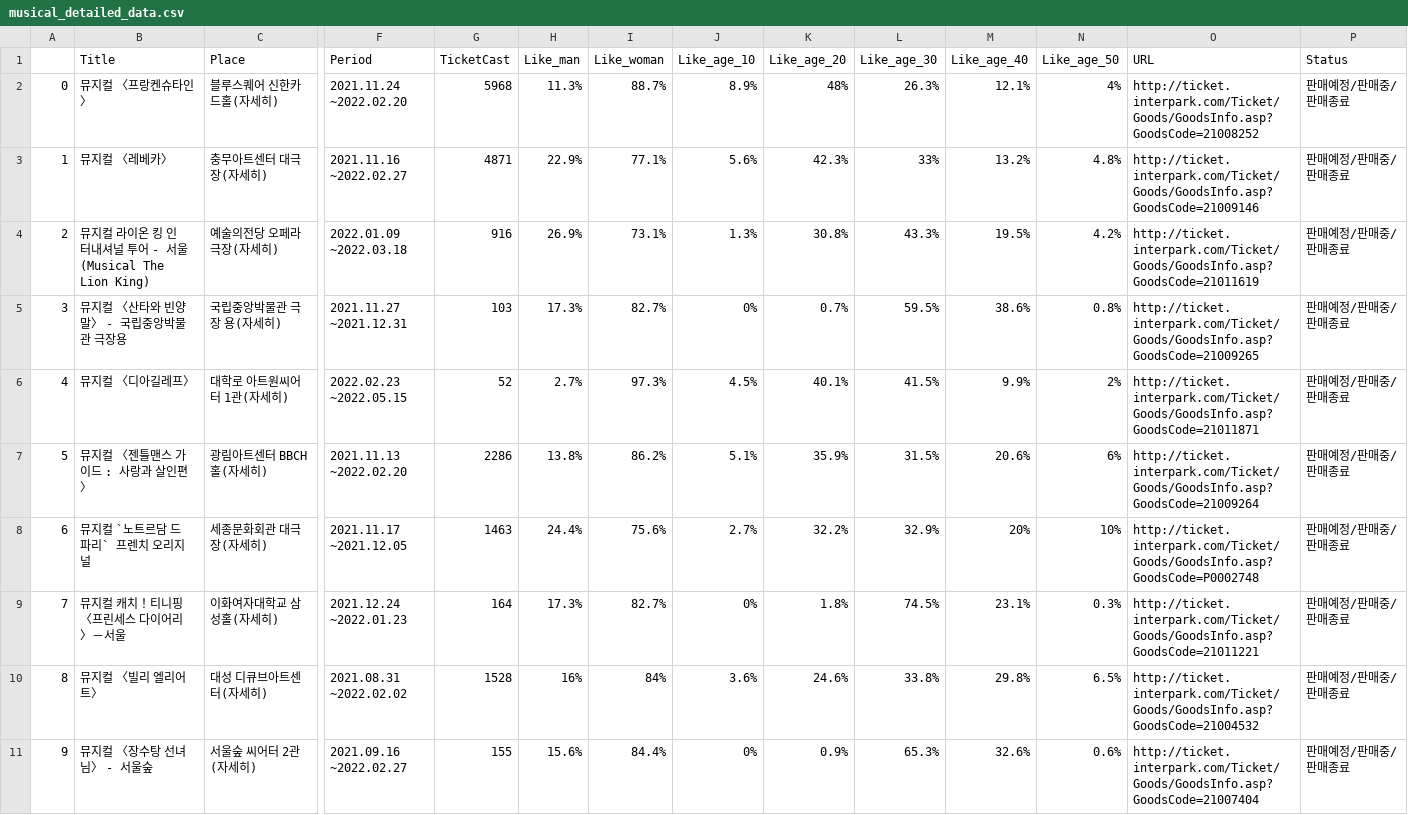
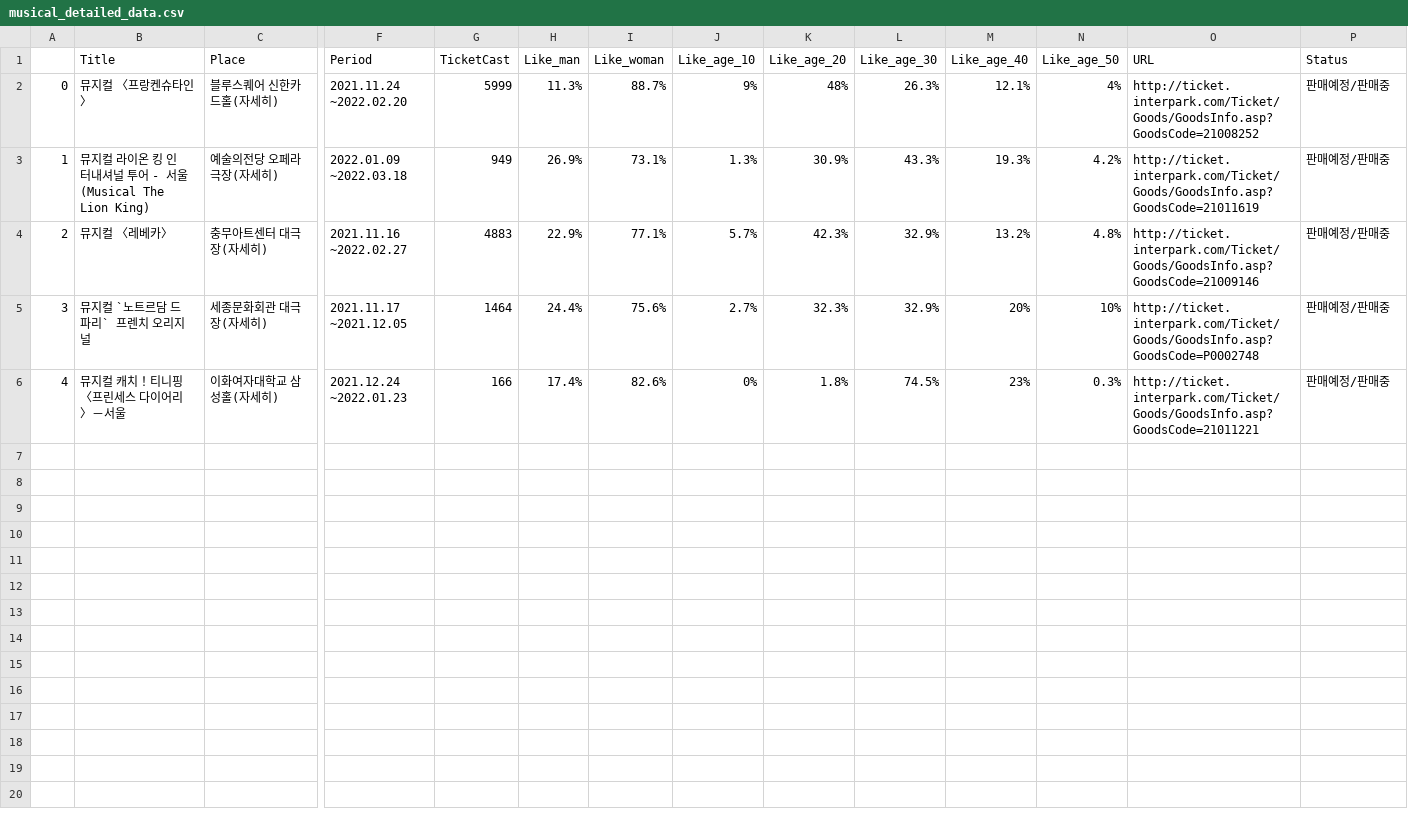
Before and after one commit to JinJu1124/Bigdata_Musical, a CSV file: musical_detailed_data.csv, drawn as a sheet; only a part is shown, gaps mark what is left out; removed rows and columns are numbered as before the commit, all else as after; rows hold the shown columns only; the diff names each change by its address in the sheet, - before the commit and + after, or states it on an @@ line.

```diff
--- a/musical_detailed_data.csv
+++ b/musical_detailed_data.csv
-G2 (TicketCast): 5968
+G2 (TicketCast): 5999
-J2 (Like_age_10): 8.9%
+J2 (Like_age_10): 9%
-P2 (Status): 판매예정/판매중/판매종료
+P2 (Status): 판매예정/판매중
-row 3: 1 | 뮤지컬 〈레베카〉 | 충무아트센터 대극장(자세히) | 2021.11.16 ~2022.02.27 | 4871 | 22.9% | 77.1% | 5.6% | 42.3% | 33% | 13.2% | 4.8% | http://ticket.interpark.com/Ticket/Goods/GoodsInfo.asp?GoodsCode=21009146 | 판매예정/판매중/판매종료
@@ column A renumbered between rows 3 and 6 @@
-G3 (TicketCast): 916
+G3 (TicketCast): 949
-K3 (Like_age_20): 30.8%
+K3 (Like_age_20): 30.9%
-M3 (Like_age_40): 19.5%
+M3 (Like_age_40): 19.3%
-P3 (Status): 판매예정/판매중/판매종료
+P3 (Status): 판매예정/판매중
-row 5: 3 | 뮤지컬 〈산타와 빈양말〉 - 국립중앙박물관 극장용 | 국립중앙박물관 극장 용(자세히) | 2021.11.27 ~2021.12.31 | 103 | 17.3% | 82.7% | 0% | 0.7% | 59.5% | 38.6% | 0.8% | http://ticket.interpark.com/Ticket/Goods/GoodsInfo.asp?GoodsCode=21009265 | 판매예정/판매중/판매종료
-row 6: 4 | 뮤지컬 〈디아길레프〉 | 대학로 아트원씨어터 1관(자세히) | 2022.02.23 ~2022.05.15 | 52 | 2.7% | 97.3% | 4.5% | 40.1% | 41.5% | 9.9% | 2% | http://ticket.interpark.com/Ticket/Goods/GoodsInfo.asp?GoodsCode=21011871 | 판매예정/판매중/판매종료
-row 7: 5 | 뮤지컬 〈젠틀맨스 가이드 : 사랑과 살인편〉 | 광림아트센터 BBCH홀(자세히) | 2021.11.13 ~2022.02.20 | 2286 | 13.8% | 86.2% | 5.1% | 35.9% | 31.5% | 20.6% | 6% | http://ticket.interpark.com/Ticket/Goods/GoodsInfo.asp?GoodsCode=21009264 | 판매예정/판매중/판매종료
+row 4: 2 | 뮤지컬 〈레베카〉 | 충무아트센터 대극장(자세히) | 2021.11.16 ~2022.02.27 | 4883 | 22.9% | 77.1% | 5.7% | 42.3% | 32.9% | 13.2% | 4.8% | http://ticket.interpark.com/Ticket/Goods/GoodsInfo.asp?GoodsCode=21009146 | 판매예정/판매중
-G5 (TicketCast): 1463
+G5 (TicketCast): 1464
-K5 (Like_age_20): 32.2%
+K5 (Like_age_20): 32.3%
-P5:P6 (Status): 판매예정/판매중/판매종료
+P5:P6 (Status): 판매예정/판매중
-G6 (TicketCast): 164
+G6 (TicketCast): 166
-H6 (Like_man): 17.3%
+H6 (Like_man): 17.4%
-I6 (Like_woman): 82.7%
+I6 (Like_woman): 82.6%
-M6 (Like_age_40): 23.1%
+M6 (Like_age_40): 23%
-row 10: 8 | 뮤지컬 〈빌리 엘리어트〉 | 대성 디큐브아트센터(자세히) | 2021.08.31 ~2022.02.02 | 1528 | 16% | 84% | 3.6% | 24.6% | 33.8% | 29.8% | 6.5% | http://ticket.interpark.com/Ticket/Goods/GoodsInfo.asp?GoodsCode=21004532 | 판매예정/판매중/판매종료
-row 11: 9 | 뮤지컬 〈장수탕 선녀님〉 - 서울숲 | 서울숲 씨어터 2관(자세히) | 2021.09.16 ~2022.02.27 | 155 | 15.6% | 84.4% | 0% | 0.9% | 65.3% | 32.6% | 0.6% | http://ticket.interpark.com/Ticket/Goods/GoodsInfo.asp?GoodsCode=21007404 | 판매예정/판매중/판매종료
```
Also changed, not shown: 3 other files.
